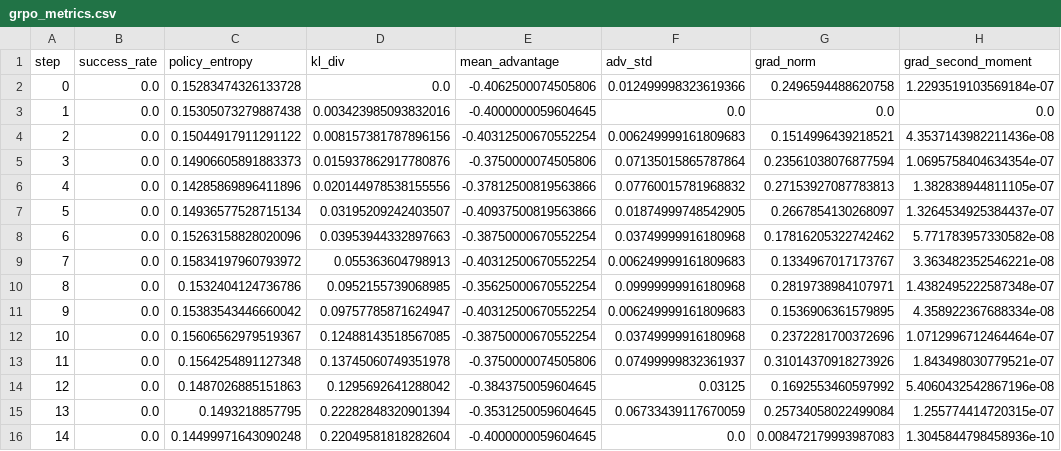
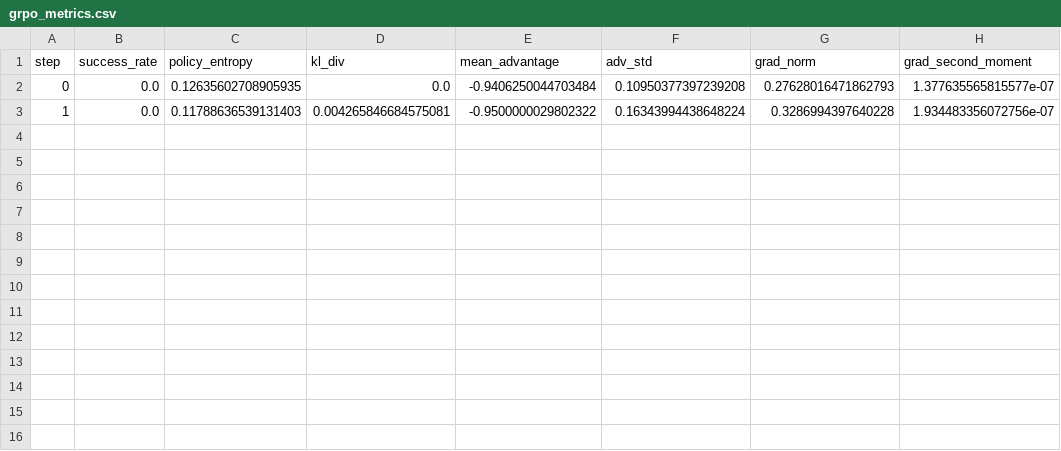
Before and after one commit to KardeniaPoyu/SLM-RL-Comparation, a CSV file: logs/grpo_metrics.csv, drawn as a sheet.

```diff
--- a/logs/grpo_metrics.csv
+++ b/logs/grpo_metrics.csv
@@ -1,16 +1,3 @@
 step,success_rate,policy_entropy,kl_div,mean_advantage,adv_std,grad_norm,grad_second_moment
-0,0.0,0.15283474326133728,0.0,-0.4062500074505806,0.012499998323619366,0.2496594488620758,1.2293519103569184e-07
-1,0.0,0.15305073279887438,0.003423985093832016,-0.4000000059604645,0.0,0.0,0.0
-2,0.0,0.15044917911291122,0.008157381787896156,-0.40312500670552254,0.006249999161809683,0.1514996439218521,4.3537143982211436e-08
-3,0.0,0.14906605891883373,0.015937862917780876,-0.3750000074505806,0.07135015865787864,0.23561038076877594,1.0695758404634354e-07
-4,0.0,0.14285869896411896,0.020144978538155556,-0.37812500819563866,0.07760015781968832,0.27153927087783813,1.382838944811105e-07
-5,0.0,0.14936577528715134,0.03195209242403507,-0.40937500819563866,0.01874999748542905,0.2667854130268097,1.3264534925384437e-07
-6,0.0,0.15263158828020096,0.03953944332897663,-0.38750000670552254,0.03749999916180968,0.17816205322742462,5.771783957330582e-08
-7,0.0,0.15834197960793972,0.055363604798913,-0.40312500670552254,0.006249999161809683,0.1334967017173767,3.363482352546221e-08
-8,0.0,0.1532404124736786,0.0952155739068985,-0.35625000670552254,0.09999999916180968,0.2819738984107971,1.4382495222587348e-07
-9,0.0,0.15383543446660042,0.09757785871624947,-0.40312500670552254,0.006249999161809683,0.1536906361579895,4.358922367688334e-08
-10,0.0,0.15606562979519367,0.12488143518567085,-0.38750000670552254,0.03749999916180968,0.2372281700372696,1.0712996712464464e-07
-11,0.0,0.1564254891127348,0.13745060749351978,-0.3750000074505806,0.07499999832361937,0.31014370918273926,1.843498030779521e-07
-12,0.0,0.1487026885151863,0.1295692641288042,-0.3843750059604645,0.03125,0.1692553460597992,5.4060432542867196e-08
-13,0.0,0.1493218857795,0.22282848320901394,-0.3531250059604645,0.06733439117670059,0.25734058022499084,1.255774414720315e-07
-14,0.0,0.14499971643090248,0.22049581818282604,-0.4000000059604645,0.0,0.008472179993987083,1.3045844798458936e-10
+0,0.0,0.12635602708905935,0.0,-0.9406250044703484,0.10950377397239208,0.27628016471862793,1.377635565815577e-07
+1,0.0,0.11788636539131403,0.004265846684575081,-0.9500000029802322,0.16343994438648224,0.3286994397640228,1.934483356072756e-07
```
Also changed, not shown: 11 other files.
